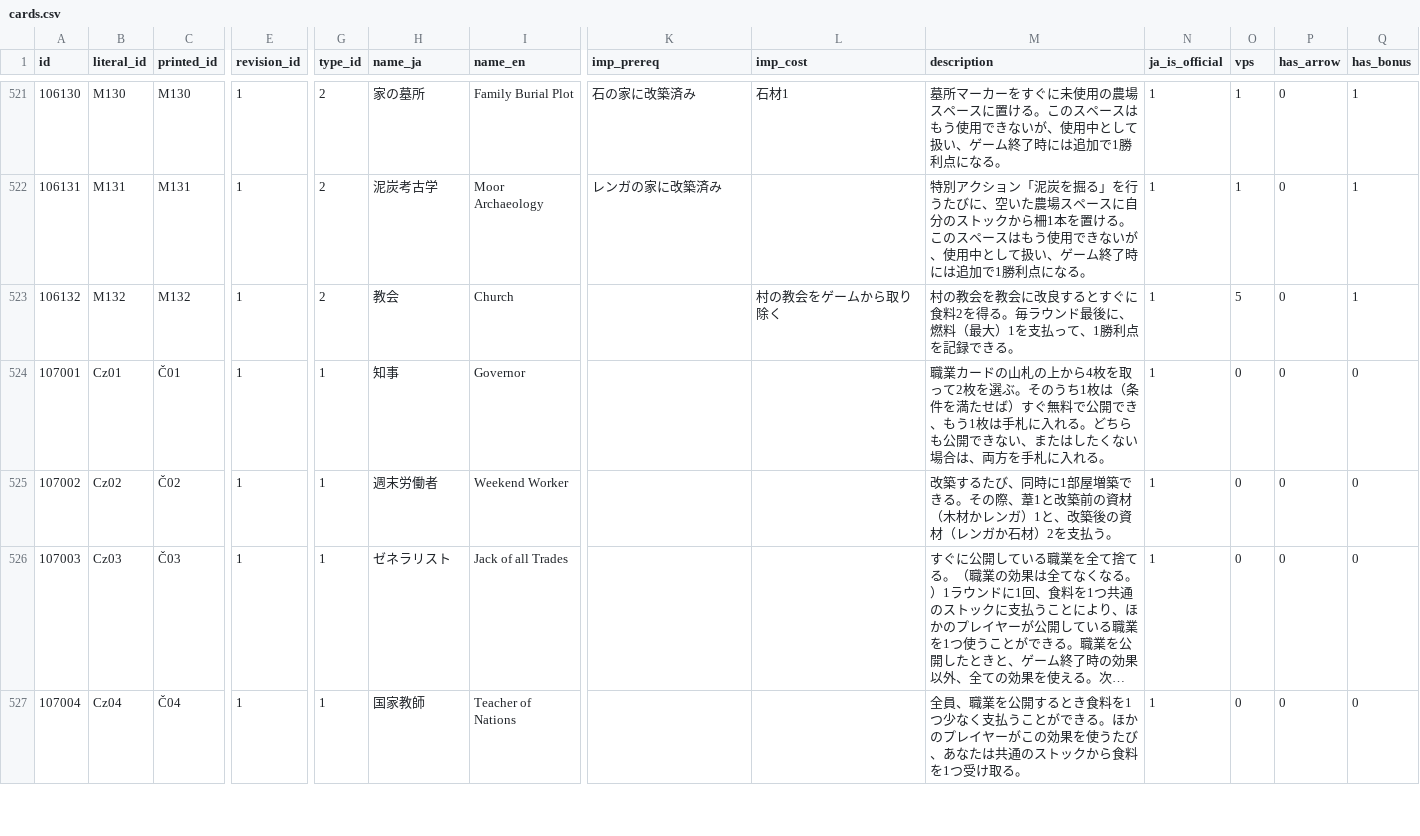
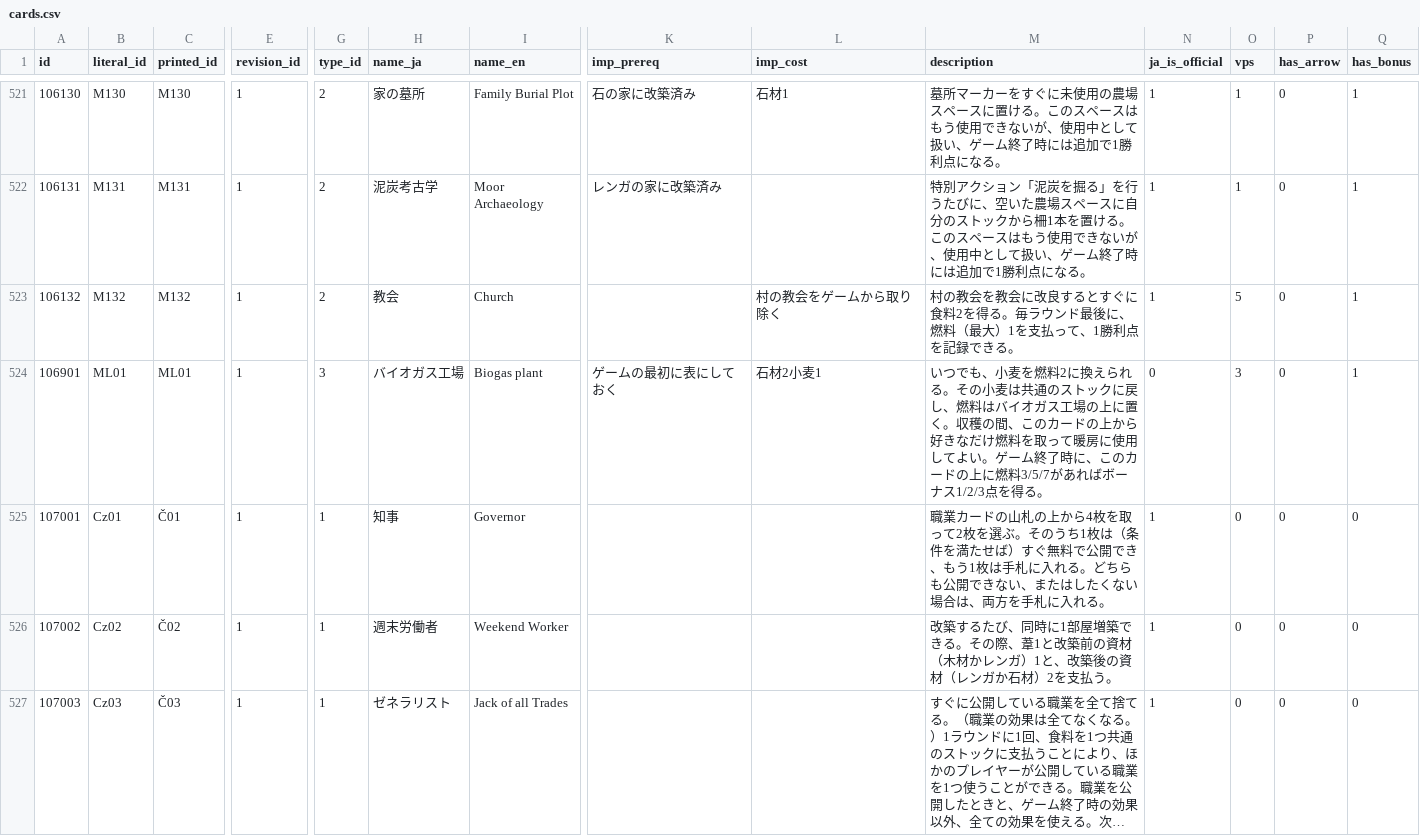
Before and after one commit to Arthur1/agricola-database-server, a CSV file: database/seeds/cards.csv, drawn as a sheet; only a part is shown, gaps mark what is left out; the shorter side is filled out with more unchanged rows; long unchanged cells end in …; rows hold the shown columns only; the diff names each change by its address in the sheet, - before the commit and + after, or states it on an @@ line.

```diff
--- a/database/seeds/cards.csv
+++ b/database/seeds/cards.csv
+row 524: 106901 | ML01 | ML01 | 1 | 3 | バイオガス工場 | Biogas plant | ゲームの最初に表にしておく | 石材2小麦1 | いつでも、小麦を燃料2に換えられる。その小麦は共通のストックに戻し、燃料はバイオガス工場の上に置く。収穫の間、このカードの上から好きなだけ燃料を取って暖房に使用してよい。ゲーム終了時に、このカードの上に燃料3/5/7があればボーナス1/2/3点を得る。 | 0 | 3 | 0 | 1
```
Also changed, not shown: database/seeds/card_product.csv, database/seeds/products.csv, 1 other file.
